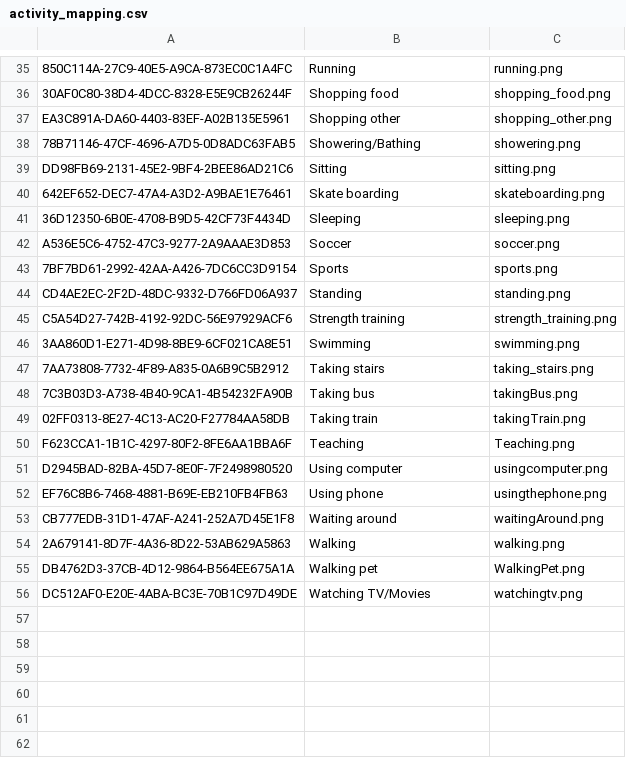
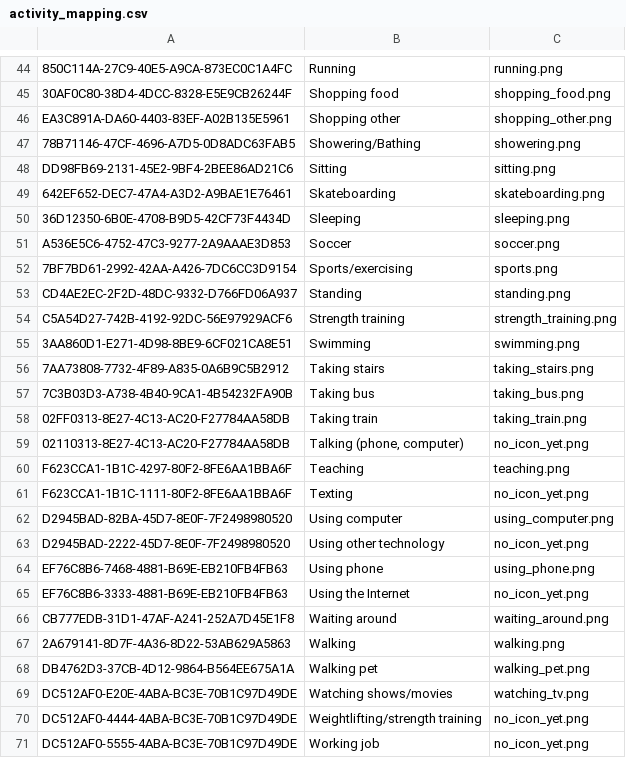
Before and after one commit to bigbugbb/uscteens, a CSV file: assets/activities/activity_mapping.csv, drawn as a sheet; only a part is shown, gaps mark what is left out; the diff covers the shown part only.

Commit message:
Change names of icons to make consistent (use lowercase and underscores) Add activities to activity lists

```diff
--- a/assets/activities/activity_mapping.csv
+++ b/assets/activities/activity_mapping.csv
@@ -39,6 +48,6 @@ EA3C891A-DA60-4403-83EF-A02B135E5961, Shopping other, shopping_other.png
 DD98FB69-2131-45E2-9BF4-2BEE86AD21C6, Sitting, sitting.png
-642EF652-DEC7-47A4-A3D2-A9BAE1E76461, Skate boarding, skateboarding.png
+642EF652-DEC7-47A4-A3D2-A9BAE1E76461, Skateboarding, skateboarding.png
 36D12350-6B0E-4708-B9D5-42CF73F4434D, Sleeping, sleeping.png
 A536E5C6-4752-47C3-9277-2A9AAAE3D853, Soccer, soccer.png
-7BF7BD61-2992-42AA-A426-7DC6CC3D9154, Sports, sports.png
+7BF7BD61-2992-42AA-A426-7DC6CC3D9154, Sports/exercising, sports.png
 CD4AE2EC-2F2D-48DC-9332-D766FD06A937, Standing, standing.png
@@ -47,10 +56,16 @@ C5A54D27-742B-4192-92DC-56E97929ACF6, Strength training, strength_training.png
 7AA73808-7732-4F89-A835-0A6B9C5B2912, Taking stairs, taking_stairs.png
-7C3B03D3-A738-4B40-9CA1-4B54232FA90B, Taking bus, takingBus.png
-02FF0313-8E27-4C13-AC20-F27784AA58DB, Taking train, takingTrain.png
-F623CCA1-1B1C-4297-80F2-8FE6AA1BBA6F, Teaching, Teaching.png
-D2945BAD-82BA-45D7-8E0F-7F2498980520, Using computer, usingcomputer.png
-EF76C8B6-7468-4881-B69E-EB210FB4FB63, Using phone, usingthephone.png
-CB777EDB-31D1-47AF-A241-252A7D45E1F8, Waiting around, waitingAround.png
+7C3B03D3-A738-4B40-9CA1-4B54232FA90B, Taking bus, taking_bus.png
+02FF0313-8E27-4C13-AC20-F27784AA58DB, Taking train, taking_train.png
+02110313-8E27-4C13-AC20-F27784AA58DB,"Talking (phone, computer)",no_icon_yet.png
+F623CCA1-1B1C-4297-80F2-8FE6AA1BBA6F, Teaching, teaching.png
+F623CCA1-1B1C-1111-80F2-8FE6AA1BBA6F,Texting,no_icon_yet.png
+D2945BAD-82BA-45D7-8E0F-7F2498980520, Using computer, using_computer.png
+D2945BAD-2222-45D7-8E0F-7F2498980520,Using other technology,no_icon_yet.png
+EF76C8B6-7468-4881-B69E-EB210FB4FB63, Using phone, using_phone.png
+EF76C8B6-3333-4881-B69E-EB210FB4FB63,Using the Internet,no_icon_yet.png
+CB777EDB-31D1-47AF-A241-252A7D45E1F8, Waiting around, waiting_around.png
 2A679141-8D7F-4A36-8D22-53AB629A5863, Walking, walking.png
-DB4762D3-37CB-4D12-9864-B564EE675A1A, Walking pet, WalkingPet.png
-DC512AF0-E20E-4ABA-BC3E-70B1C97D49DE, Watching TV/Movies, watchingtv.png
+DB4762D3-37CB-4D12-9864-B564EE675A1A, Walking pet, walking_pet.png
+DC512AF0-E20E-4ABA-BC3E-70B1C97D49DE, Watching shows/movies, watching_tv.png
+DC512AF0-4444-4ABA-BC3E-70B1C97D49DE,Weightlifting/strength training,no_icon_yet.png
+DC512AF0-5555-4ABA-BC3E-70B1C97D49DE,Working job,no_icon_yet.png
```
Also changed, not shown: 9 added rows and 23 edited cells elsewhere in this file, assets/activities/activity_activated.csv, 28 other files.
